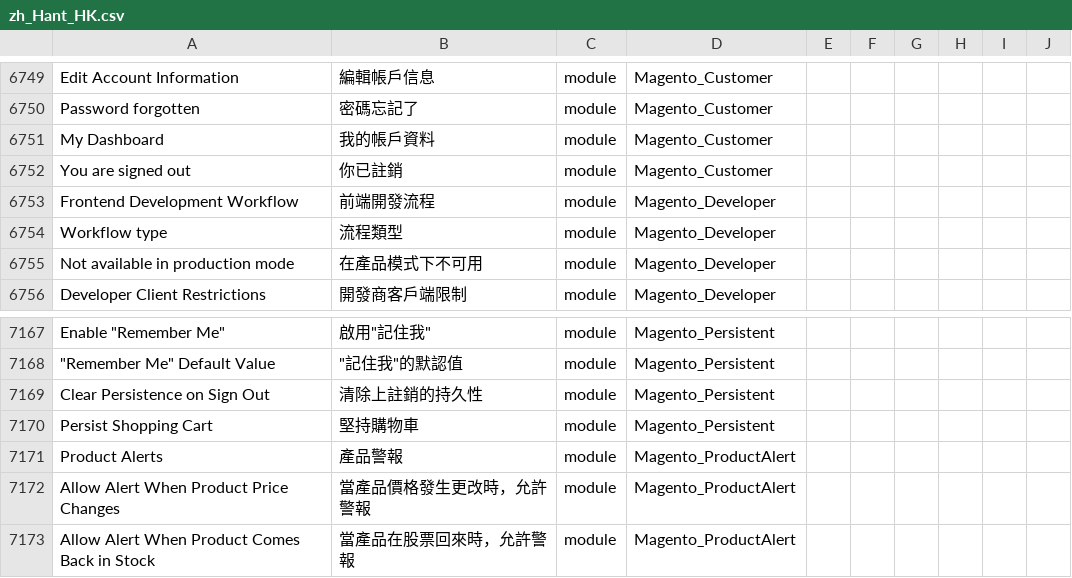
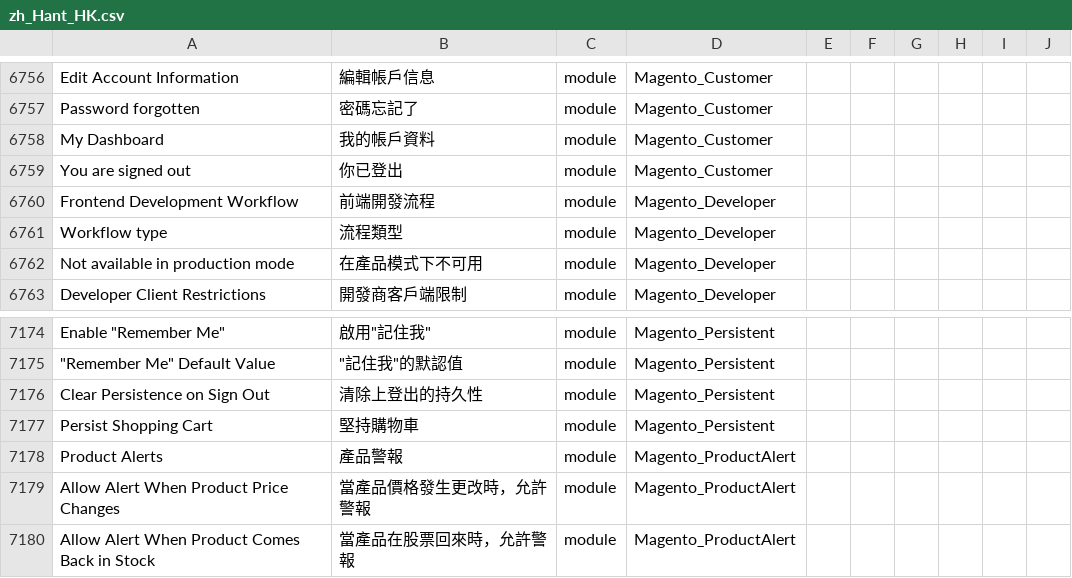
Before and after one commit to raymanjhc/Magento2Language-zh_Hant_HK, a CSV file: zh_Hant_HK.csv, drawn as a sheet; only a part is shown, gaps mark what is left out; addresses are those after the commit; the diff covers the shown part only; the diff names each change by its address in the sheet, - before the commit and + after, or states it on an @@ line.

```diff
--- a/zh_Hant_HK.csv
+++ b/zh_Hant_HK.csv
-B6759: 你已註銷
+B6759: 你已登出
-B7176: 清除上註銷的持久性
+B7176: 清除上登出的持久性
```
Also changed, not shown: 8 added rows and 19 edited cells elsewhere in this file, 1 other file.
